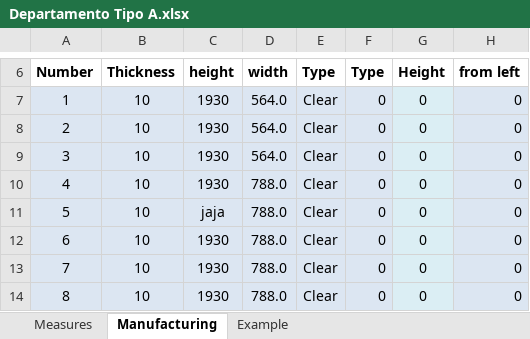
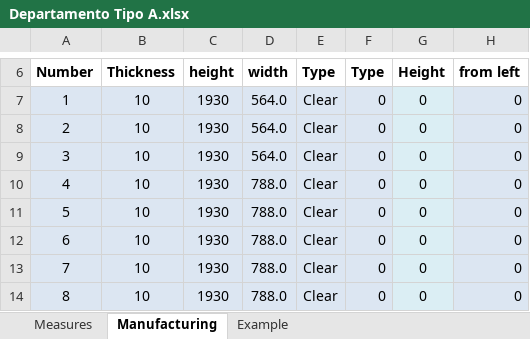
Before and after one commit to MCRogersI/Panorama, an Excel workbook: Departamento Tipo A.xlsx, sheet Manufacturing, drawn as a sheet; only a part is shown, gaps mark what is left out; values as stored, in another font and other column widths than the file's, no borders; the diff names each change by its address in the sheet, - before the commit and + after, or states it on an @@ line.

```diff
--- a/Departamento Tipo A.xlsx (sheet Manufacturing)
+++ b/Departamento Tipo A.xlsx (sheet Manufacturing)
-C11 (height): jaja
+C11 (height): 1930
```
Also changed, not shown: 1 other file.
